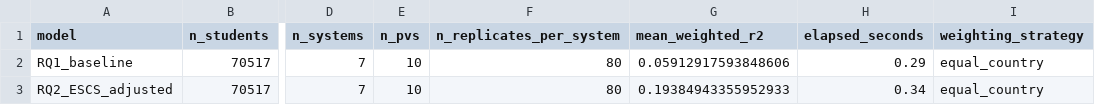
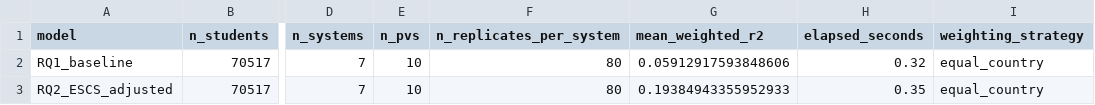
Before and after one commit to 12Danya21/pisa_project, a CSV file: results/revised/RQ1_RQ2/RQ1_RQ2_model_summary.csv, drawn as a sheet; only a part is shown, gaps mark what is left out; the diff names each change by its address in the sheet, - before the commit and + after, or states it on an @@ line.

```diff
--- a/results/revised/RQ1_RQ2/RQ1_RQ2_model_summary.csv
+++ b/results/revised/RQ1_RQ2/RQ1_RQ2_model_summary.csv
-H2 (elapsed_seconds): 0.29
+H2 (elapsed_seconds): 0.32
-H3 (elapsed_seconds): 0.34
+H3 (elapsed_seconds): 0.35
```
Also changed, not shown: 20 other files.
